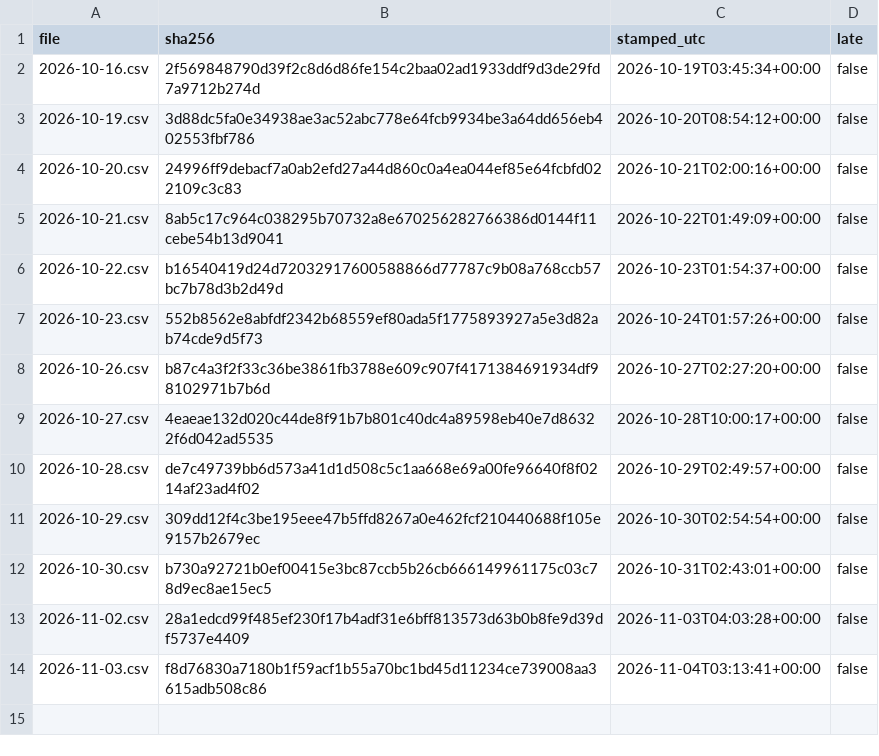
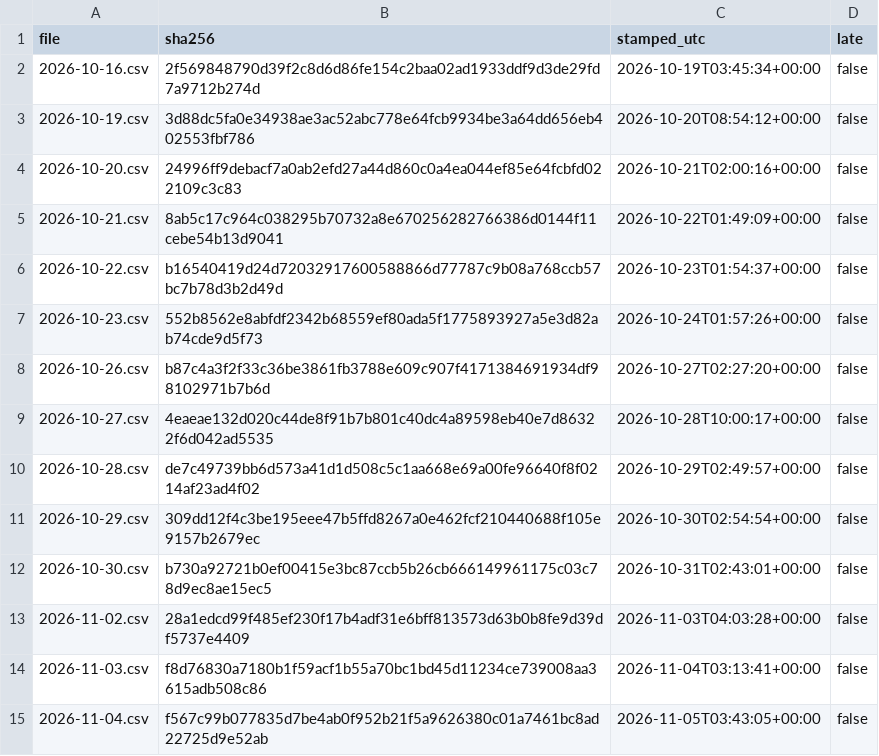
Before and after one commit to renjik1926-dev/Volatility-forecaster, a CSV file: data/proofs/index.csv, drawn as a sheet; the diff names each change by its address in the sheet, - before the commit and + after, or states it on an @@ line.

```diff
--- a/data/proofs/index.csv
+++ b/data/proofs/index.csv
+row 15: 2026-11-04.csv | f567c99b077835d7be4ab0f952b21f5a9626380c01a7461bc8ad22725d9e52ab | 2026-11-05T03:43:05+00:00 | false
```
Also changed, not shown: data/runs.csv, data/scores.csv, 3 other files.
